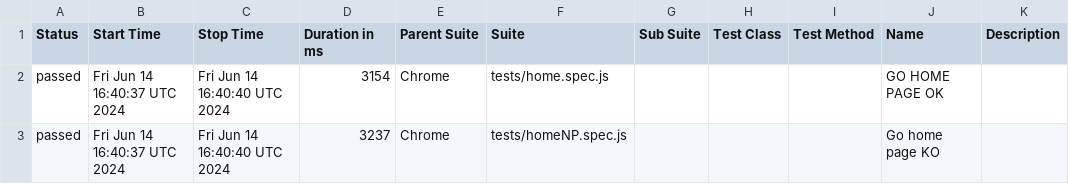
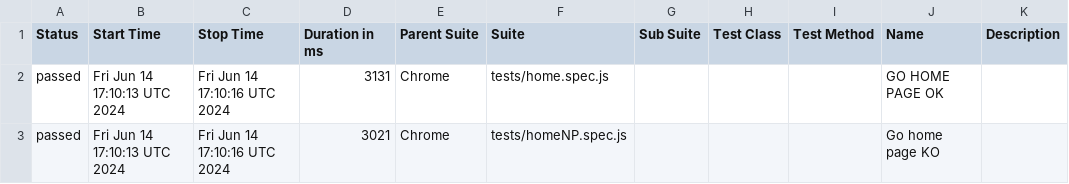
Before and after one commit to omardwwm/playwrightAutoTest, a CSV file: data/suites.csv, drawn as a sheet.

```diff
--- a/data/suites.csv
+++ b/data/suites.csv
@@ -1,3 +1,3 @@
 "Status","Start Time","Stop Time","Duration in ms","Parent Suite","Suite","Sub Suite","Test Class","Test Method","Name","Description"
-"passed","Fri Jun 14 16:40:37 UTC 2024","Fri Jun 14 16:40:40 UTC 2024","3154","Chrome","tests/home.spec.js","","","","GO HOME PAGE OK",""
-"passed","Fri Jun 14 16:40:37 UTC 2024","Fri Jun 14 16:40:40 UTC 2024","3237","Chrome","tests/homeNP.spec.js","","","","Go home page KO",""
+"passed","Fri Jun 14 17:10:13 UTC 2024","Fri Jun 14 17:10:16 UTC 2024","3131","Chrome","tests/home.spec.js","","","","GO HOME PAGE OK",""
+"passed","Fri Jun 14 17:10:13 UTC 2024","Fri Jun 14 17:10:16 UTC 2024","3021","Chrome","tests/homeNP.spec.js","","","","Go home page KO",""
```
Also changed, not shown: 26 other files.
